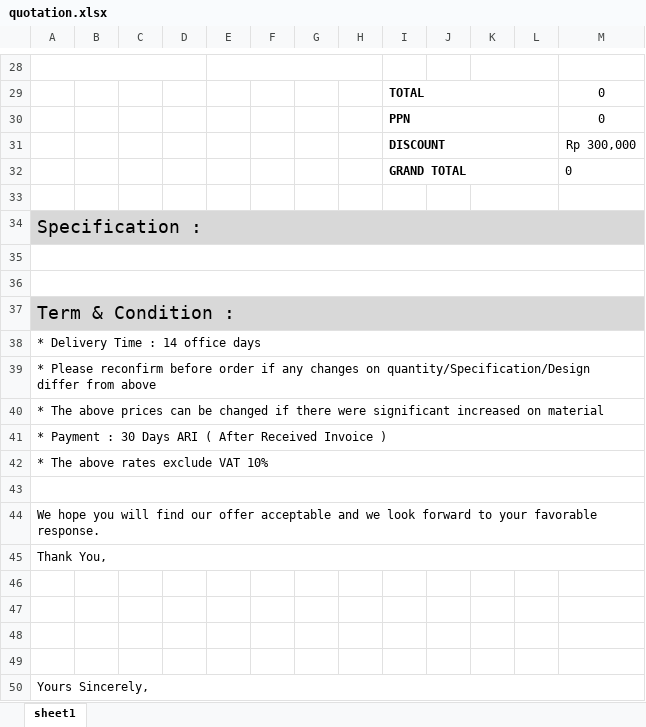
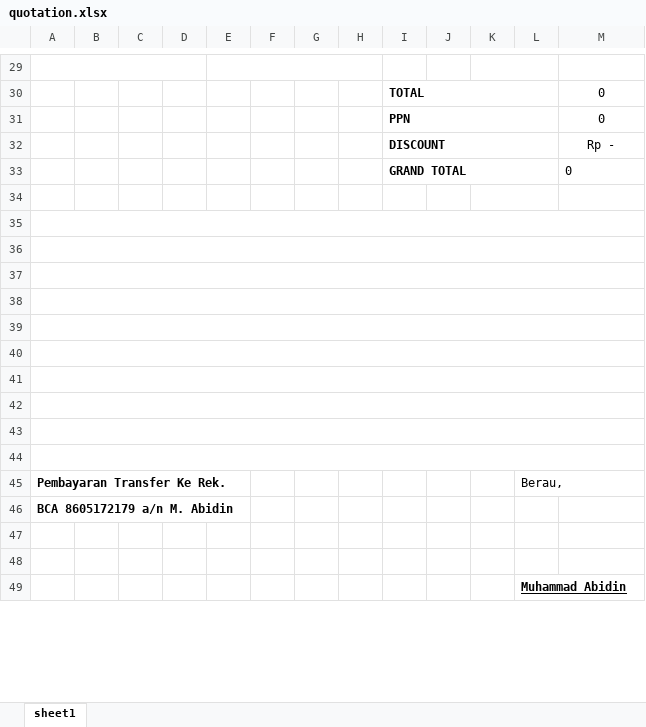
Before and after one commit to wiedhodho/globalpower, an Excel workbook: hasil/quotation.xlsx, sheet sheet1, drawn as a sheet; only a part is shown, gaps mark what is left out; values as stored, in another font and other column widths than the file's, no borders; charts and pictures not drawn; removed rows and columns are numbered as before the commit, all else as after; the diff covers the shown part only; the diff names each change by its address in the sheet, - before the commit and + after, or states it on an @@ line.

```diff
--- a/hasil/quotation.xlsx (sheet sheet1)
+++ b/hasil/quotation.xlsx (sheet sheet1)
-M32: Rp 300,000
+M32: Rp -
-row 33: (empty)
-row 34: Specification :
-row 35: (empty)
-row 36: (empty)
-row 37: Term & Condition :
-row 38: * Delivery Time : 14 office days
-row 39: * Please reconfirm before order if any changes on quantity/Specification/Design differ from above
-row 40: * The above prices can be changed if there were significant increased on material
-row 41: * Payment : 30 Days ARI ( After Received Invoice )
-row 42: * The above rates exclude VAT 10%
-row 43: (empty)
-row 44: We hope you will find our offer acceptable and we look forward to your favorable response.
-row 45: Thank You,
+K34:L34 merged
+A35:M35 merged
+A36:M36 merged
+A37:M37 merged
+row 38: (empty)
+row 39: (empty)
+row 40: (empty)
+row 41: (empty)
+row 42: (empty)
+row 43: (empty)
+row 44: (empty)
+row 45: Pembayaran Transfer Ke Rek. |  |  |  |  |  |  |  |  |  |  | Berau,
-A46: Yours Sincerely,
+A46: BCA 8605172179 a/n M. Abidin
-A46 bold: off
+A46 bold: on
-A50:M50 merged
+row 47: (empty)
+row 48: (empty)
+row 49:  |  |  |  |  |  |  |  |  |  |  | Muhammad Abidin
```
Also changed, not shown: 6 added rows, 4 removed rows, 1 moved row, 13 edited cells and merged cells elsewhere in this sheet, formulas that keep their value, charts or pictures, application/libraries/templates/quotation.xlsx, 10 other files.
